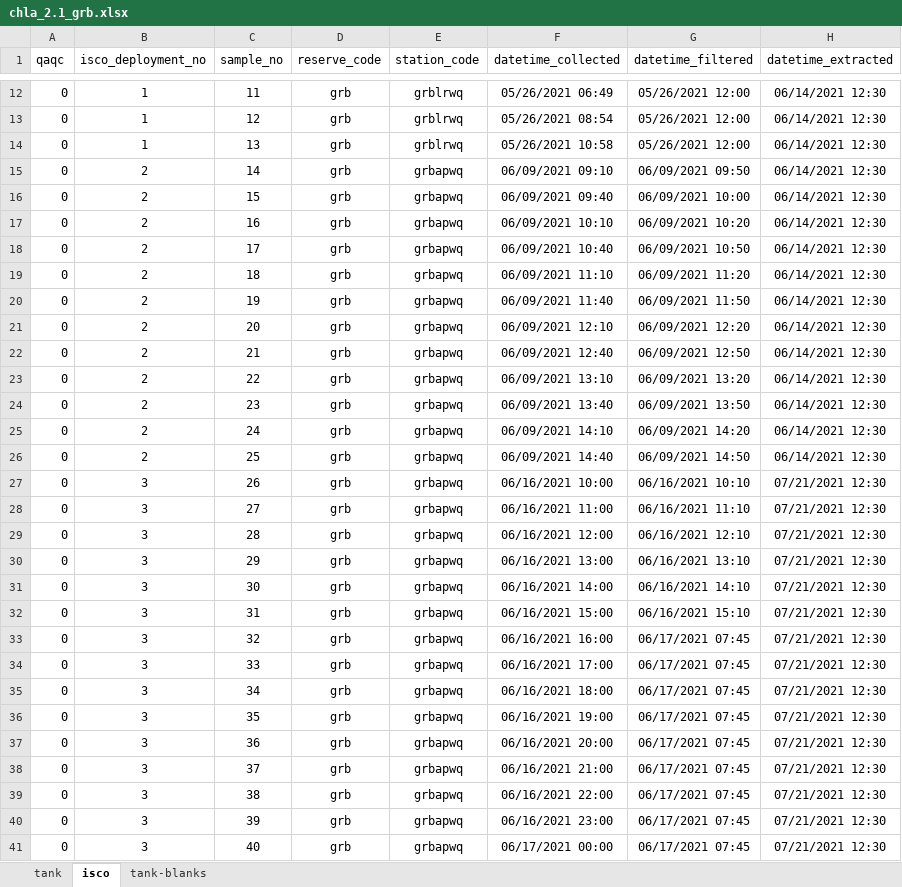
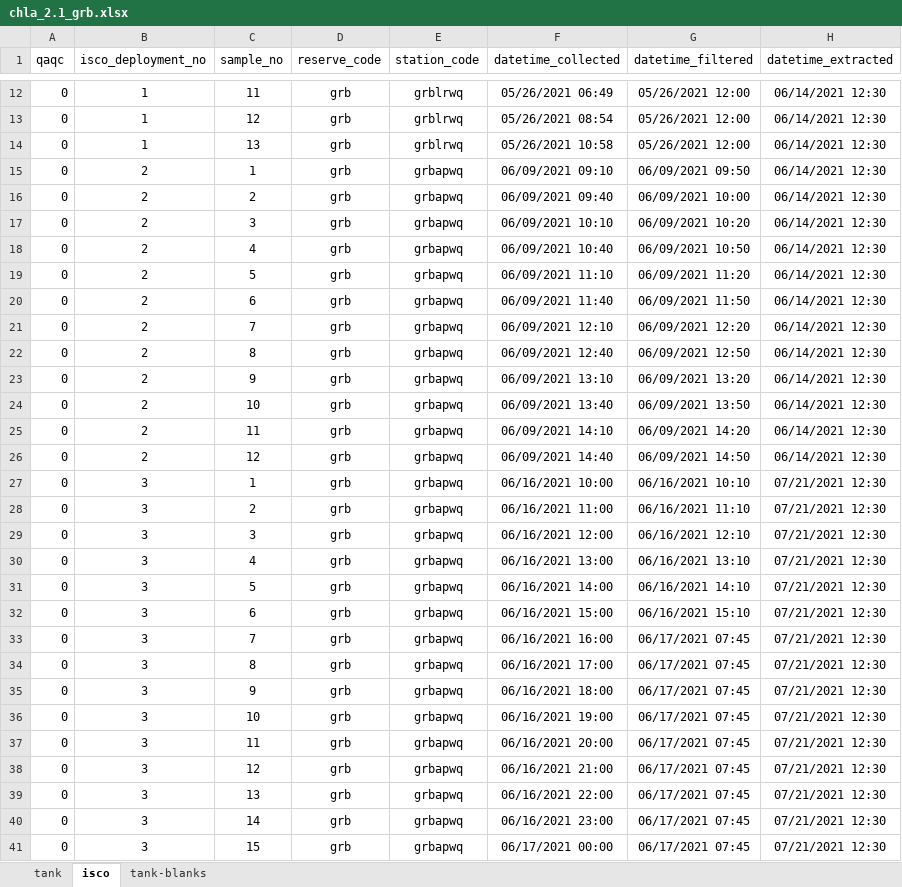
Before and after one commit to skdunnigan/chla-nerrs-catalyst, an Excel workbook: analysis/chla_2.1_grb.xlsx, sheet isco, drawn as a sheet; only a part is shown, gaps mark what is left out; values as stored, in another font and other column widths than the file's, no borders; the diff covers the shown part only; the diff names each change by its address in the sheet, - before the commit and + after, or states it on an @@ line.

```diff
--- a/analysis/chla_2.1_grb.xlsx (sheet isco)
+++ b/analysis/chla_2.1_grb.xlsx (sheet isco)
-C15 (sample_no): 14
+C15 (sample_no): 1
-C16 (sample_no): 15
+C16 (sample_no): 2
-C17 (sample_no): 16
+C17 (sample_no): 3
-C18 (sample_no): 17
+C18 (sample_no): 4
-C19 (sample_no): 18
+C19 (sample_no): 5
-C20 (sample_no): 19
+C20 (sample_no): 6
-C21 (sample_no): 20
+C21 (sample_no): 7
-C22 (sample_no): 21
+C22 (sample_no): 8
-C23 (sample_no): 22
+C23 (sample_no): 9
-C24 (sample_no): 23
+C24 (sample_no): 10
-C25 (sample_no): 24
+C25 (sample_no): 11
-C26 (sample_no): 25
+C26 (sample_no): 12
-C27 (sample_no): 26
+C27 (sample_no): 1
-C28 (sample_no): 27
+C28 (sample_no): 2
-C29 (sample_no): 28
+C29 (sample_no): 3
-C30 (sample_no): 29
+C30 (sample_no): 4
-C31 (sample_no): 30
+C31 (sample_no): 5
-C32 (sample_no): 31
+C32 (sample_no): 6
-C33 (sample_no): 32
+C33 (sample_no): 7
-C34 (sample_no): 33
+C34 (sample_no): 8
-C35 (sample_no): 34
+C35 (sample_no): 9
-C36 (sample_no): 35
+C36 (sample_no): 10
-C37 (sample_no): 36
+C37 (sample_no): 11
-C38 (sample_no): 37
+C38 (sample_no): 12
-C39 (sample_no): 38
+C39 (sample_no): 13
-C40 (sample_no): 39
+C40 (sample_no): 14
-C41 (sample_no): 40
+C41 (sample_no): 15
```
Also changed, not shown: 91 edited cells and cell formats elsewhere in this sheet, sheet tank, analysis/chla_2.1_niw.xlsx, analysis/chla_2.1_pdb.xlsx.
